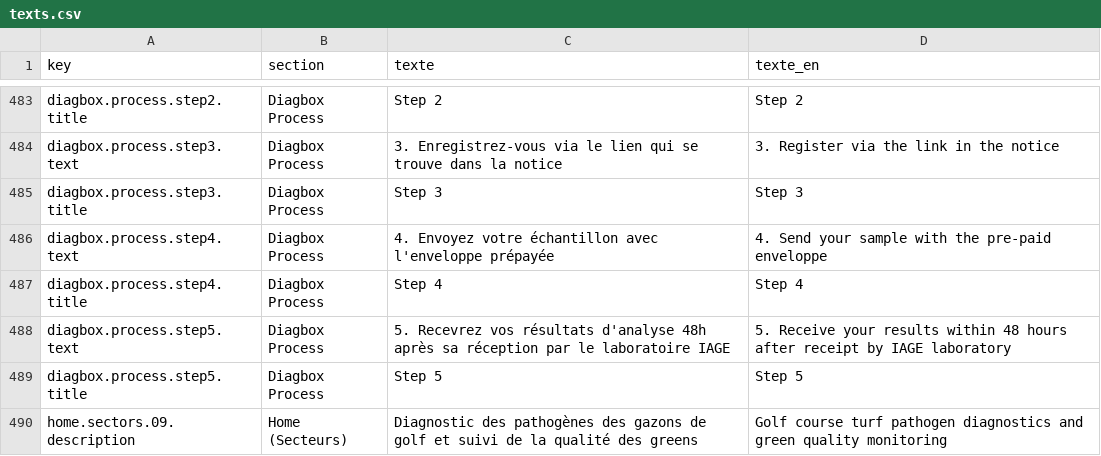
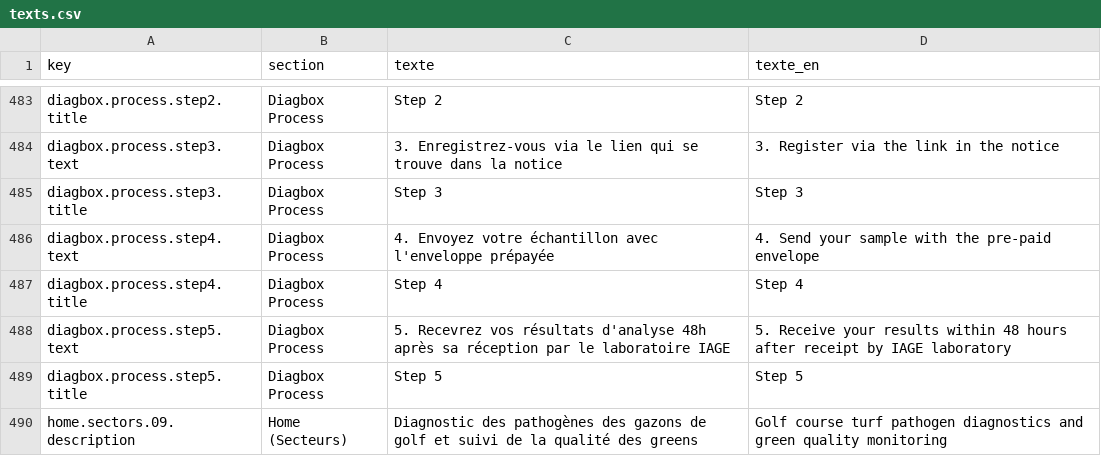
Before and after one commit to OROATIAGE/iage-france.site-public, a CSV file: texts.csv, drawn as a sheet; only a part is shown, gaps mark what is left out.

```diff
--- a/texts.csv
+++ b/texts.csv
@@ -685,3 +685,3 @@ diagbox.process.step3.text;Diagbox Process;3. Enregistrez-vous via le lien qui s
 diagbox.process.step3.title;Diagbox Process;Step 3;Step 3
-diagbox.process.step4.text;Diagbox Process;4. Envoyez votre échantillon avec l'enveloppe prépayée;4. Send your sample with the pre-paid enveloppe
+diagbox.process.step4.text;Diagbox Process;4. Envoyez votre échantillon avec l'enveloppe prépayée;4. Send your sample with the pre-paid envelope
 diagbox.process.step4.title;Diagbox Process;Step 4;Step 4
```
Also changed, not shown: 2 other files.
